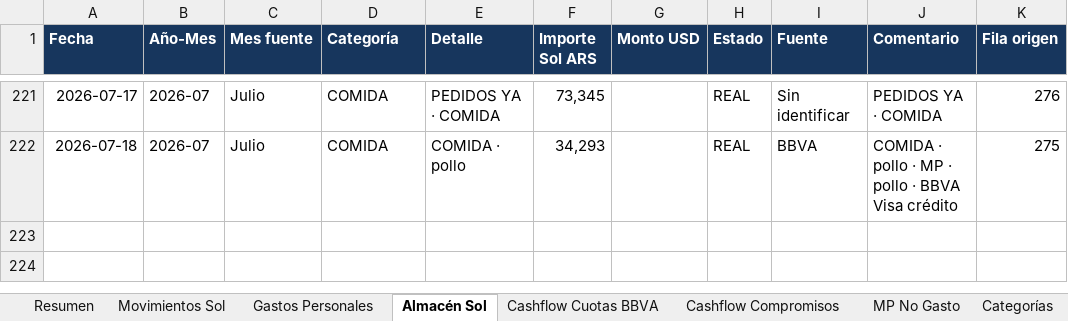
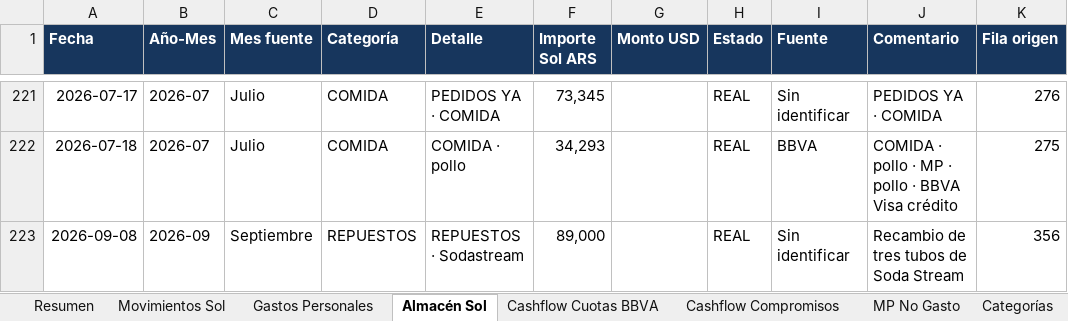
Before and after one commit to solzito148/budget, an Excel workbook: SOL/Gastos_SOL_2026.xlsx, sheet Almacén Sol, drawn as a sheet; only a part is shown, gaps mark what is left out; values as stored, in another font and other column widths than the file's, no borders; table styles not drawn; the diff names each change by its address in the sheet, - before the commit and + after, or states it on an @@ line.

```diff
--- a/SOL/Gastos_SOL_2026.xlsx (sheet Almacén Sol)
+++ b/SOL/Gastos_SOL_2026.xlsx (sheet Almacén Sol)
+row 223: 2026-09-08 | 2026-09 | Septiembre | REPUESTOS | REPUESTOS · Sodastream | 89,000 |  | REAL | Sin identificar | Recambio de tres tubos de Soda Stream | 356
```
Also changed, not shown: sheet Movimientos Sol, sheet Resumen, sheet Categorías, sheet Control y fuentes, CIUDAD/Gastos_CIUDAD_1132_2026.xlsx.
